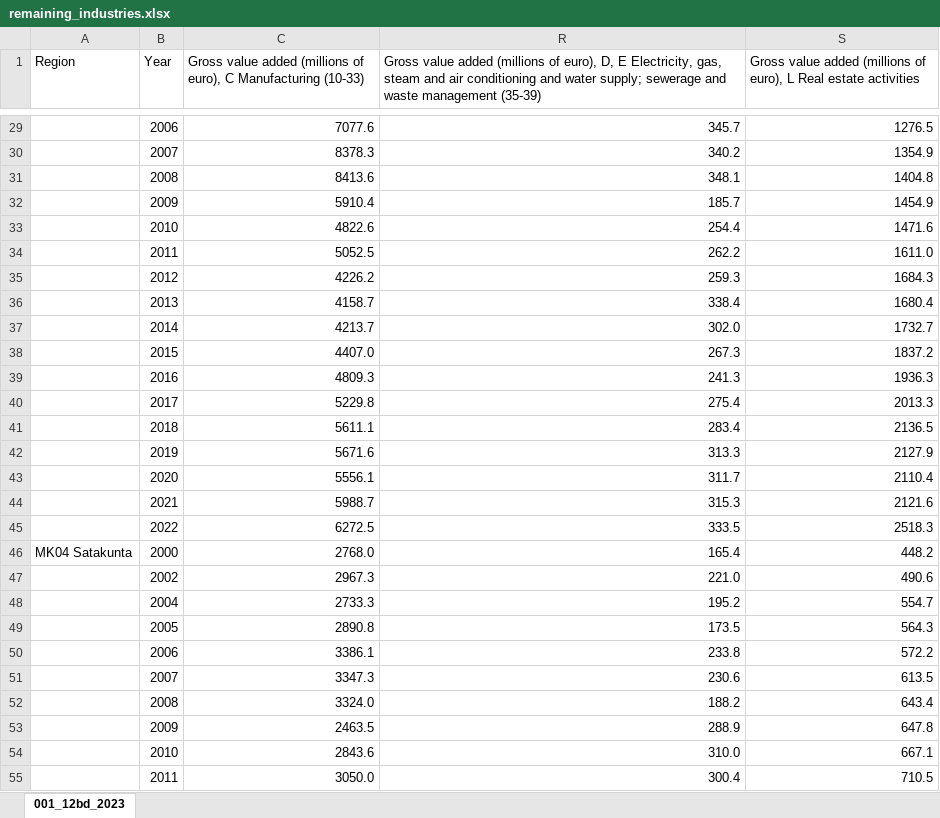
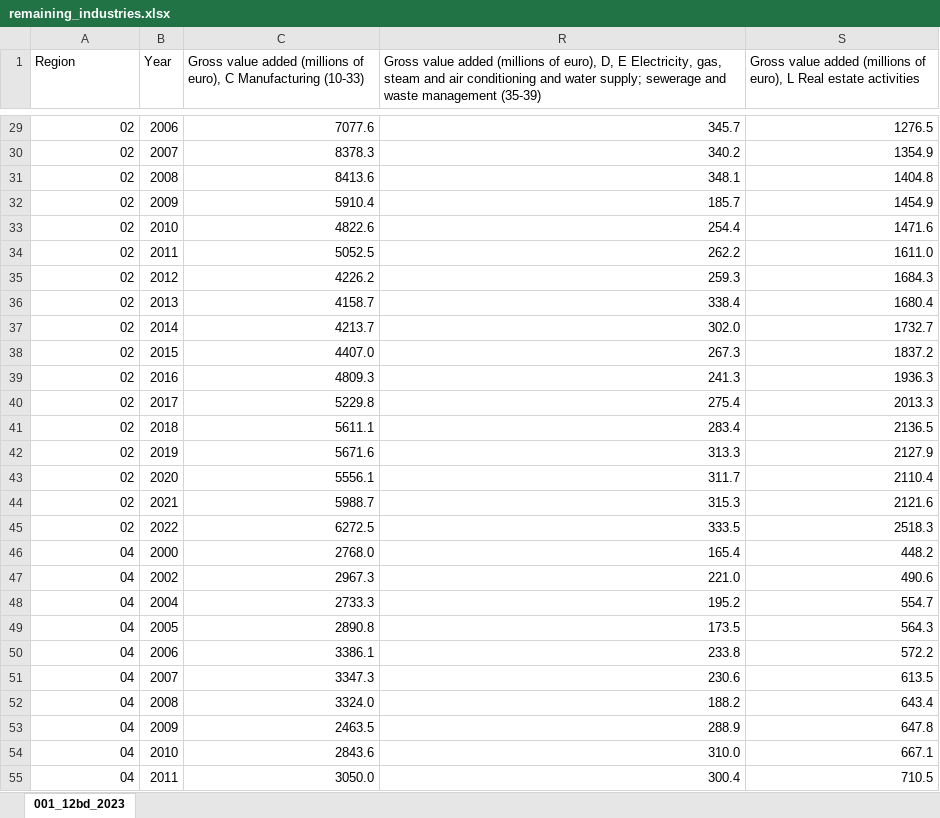
Before and after one commit to asihvonen/economic-development-finland, an Excel workbook: data/remaining_industries.xlsx, sheet 001_12bd_2023, drawn as a sheet; only a part is shown, gaps mark what is left out; values as stored, in another font and other column widths than the file's, no cell formats; the diff covers the shown part only; the diff names each change by its address in the sheet, - before the commit and + after, or states it on an @@ line.

Commit message:
Updated region codes

```diff
--- a/data/remaining_industries.xlsx (sheet 001_12bd_2023)
+++ b/data/remaining_industries.xlsx (sheet 001_12bd_2023)
-A29:A45 (Region): (empty)
+A29:A45 (Region): 02
-A46 (Region): MK04 Satakunta
+A46 (Region): 04
-A47:A55 (Region): (empty)
+A47:A55 (Region): 04
```
Also changed, not shown: 402 edited cells elsewhere in this sheet, cell formats.
